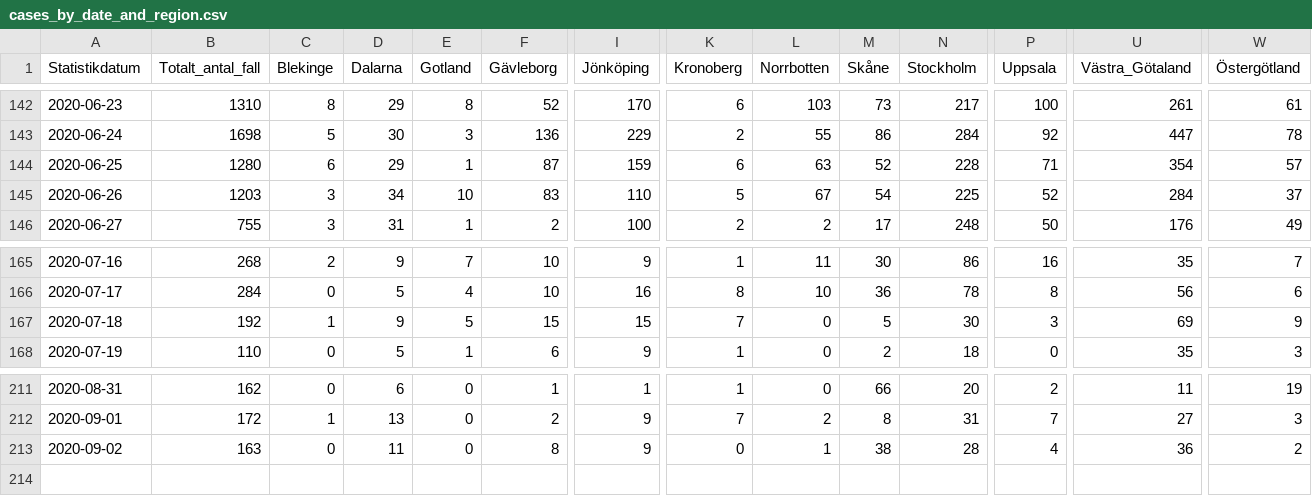
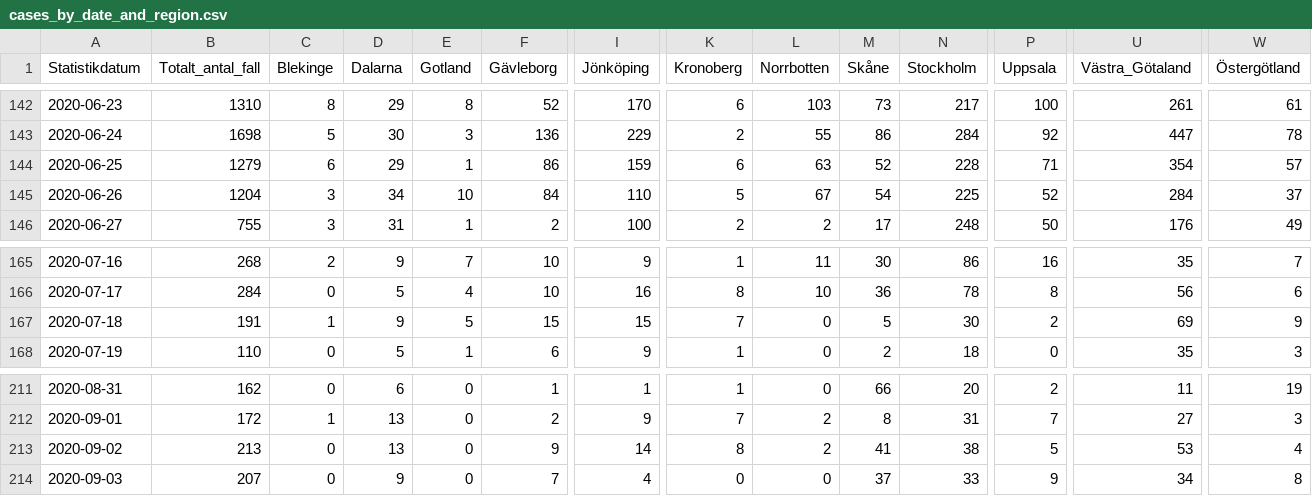
Before and after one commit to shortlisted/covid-19-sweden, a CSV file: cases_by_date_and_region.csv, drawn as a sheet; only a part is shown, gaps mark what is left out; rows hold the shown columns only; the diff names each change by its address in the sheet, - before the commit and + after, or states it on an @@ line.

Commit message:
September 4, Swedish covid-19 data

```diff
--- a/cases_by_date_and_region.csv
+++ b/cases_by_date_and_region.csv
-B144 (Totalt_antal_fall): 1280
+B144 (Totalt_antal_fall): 1279
-F144 (Gävleborg): 87
+F144 (Gävleborg): 86
-B145 (Totalt_antal_fall): 1203
+B145 (Totalt_antal_fall): 1204
-F145 (Gävleborg): 83
+F145 (Gävleborg): 84
-B167 (Totalt_antal_fall): 192
+B167 (Totalt_antal_fall): 191
-P167 (Uppsala): 3
+P167 (Uppsala): 2
-B213 (Totalt_antal_fall): 163
+B213 (Totalt_antal_fall): 213
-D213 (Dalarna): 11
+D213 (Dalarna): 13
-F213 (Gävleborg): 8
+F213 (Gävleborg): 9
-I213 (Jönköping): 9
+I213 (Jönköping): 14
-K213 (Kronoberg): 0
+K213 (Kronoberg): 8
-L213 (Norrbotten): 1
+L213 (Norrbotten): 2
-M213 (Skåne): 38
+M213 (Skåne): 41
-N213 (Stockholm): 28
+N213 (Stockholm): 38
-P213 (Uppsala): 4
+P213 (Uppsala): 5
-U213 (Västra_Götaland): 36
+U213 (Västra_Götaland): 53
-W213 (Östergötland): 2
+W213 (Östergötland): 4
+row 214: 2020-09-03 | 207 | 0 | 9 | 0 | 7 | 4 | 0 | 0 | 37 | 33 | 9 | 34 | 8
```
Also changed, not shown: ICU_by_date.csv, deaths_by_date.csv, 3 other files.
